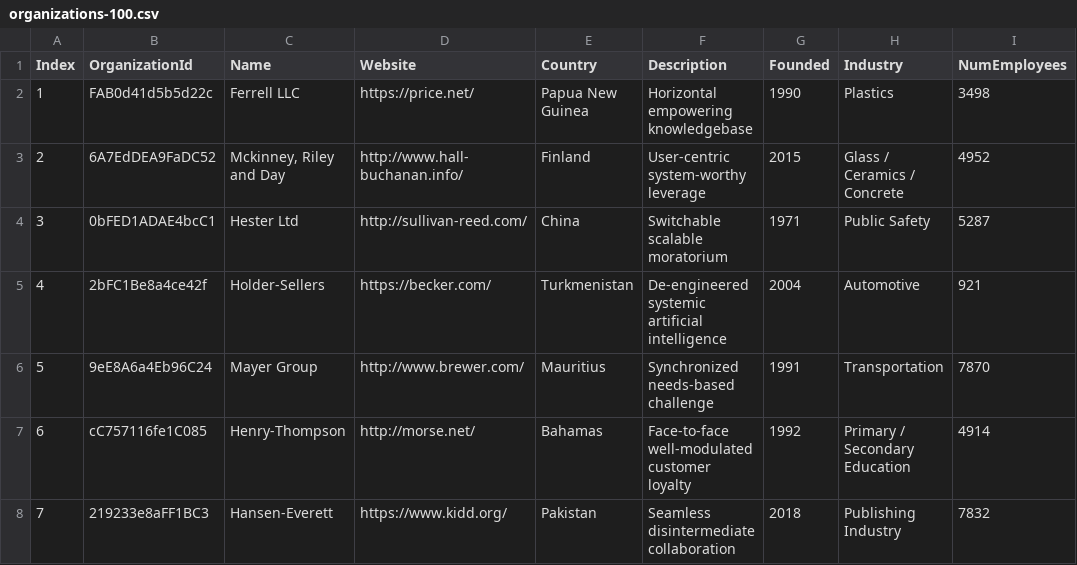
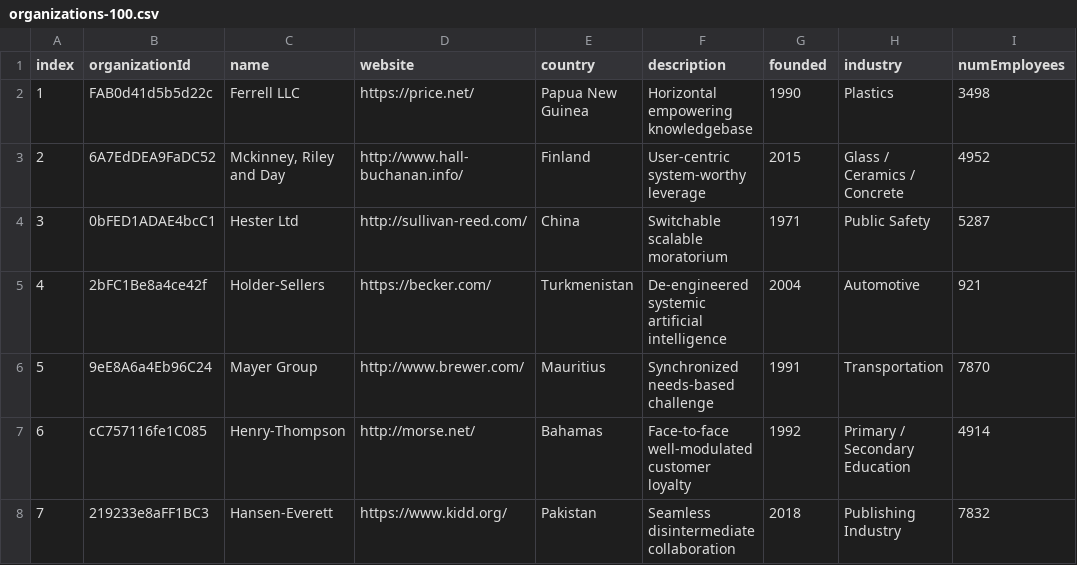
Before and after one commit to kendopunk/rust-react, a CSV file: actix-server/static/organizations-100.csv, drawn as a sheet; only a part is shown.

```diff
--- a/actix-server/static/organizations-100.csv
+++ b/actix-server/static/organizations-100.csv
@@ -1,2 +1,2 @@
-Index,OrganizationId,Name,Website,Country,Description,Founded,Industry,NumEmployees
+index,organizationId,name,website,country,description,founded,industry,numEmployees
 1,FAB0d41d5b5d22c,Ferrell LLC,https://price.net/,Papua New Guinea,Horizontal empowering knowledgebase,1990,Plastics,3498
```
Also changed, not shown: 25 other files.
